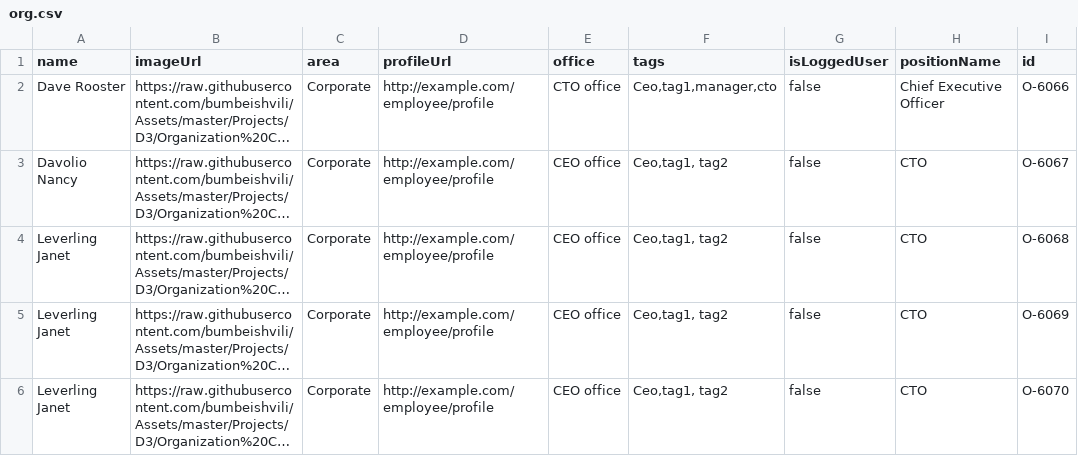
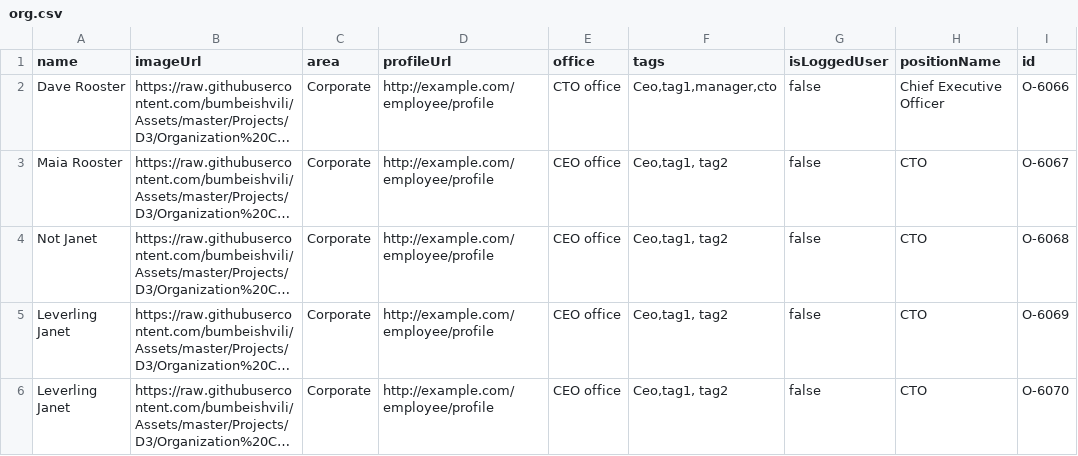
Before and after one commit to RoosterSA123/orgchart, a CSV file: org.csv, drawn as a sheet; only a part is shown; long unchanged cells end in …; the diff names each change by its address in the sheet, - before the commit and + after, or states it on an @@ line.

Commit message:
Update org.csv

```diff
--- a/org.csv
+++ b/org.csv
-A3 (name): Davolio Nancy
+A3 (name): Maia Rooster
-A4 (name): Leverling Janet
+A4 (name): Not Janet
```
